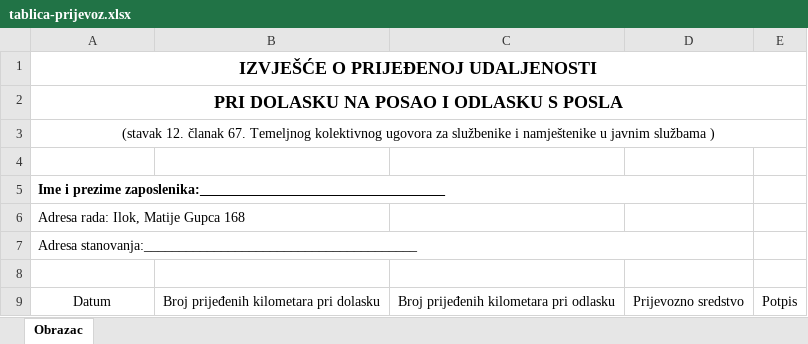
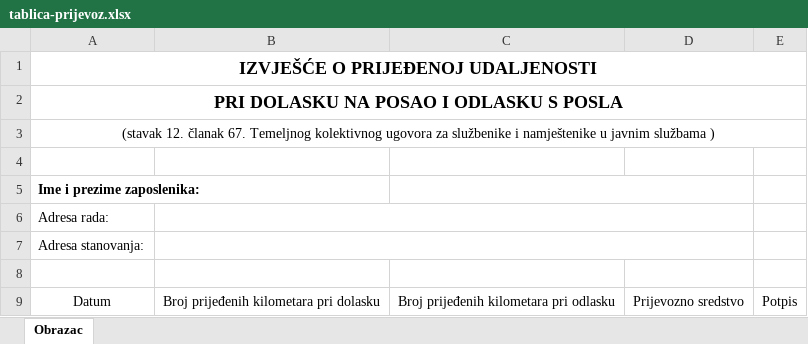
Before and after one commit to i2martin/AdministrationManager, an Excel workbook: static/files/tablica-prijevoz.xlsx, sheet Obrazac, drawn as a sheet; only a part is shown; values as stored, in another font and other column widths than the file's, no borders; the diff names each change by its address in the sheet, - before the commit and + after, or states it on an @@ line.

```diff
--- a/static/files/tablica-prijevoz.xlsx (sheet Obrazac)
+++ b/static/files/tablica-prijevoz.xlsx (sheet Obrazac)
-A5: Ime i prezime zaposlenika:___________________________________
+A5: Ime i prezime zaposlenika:
-A5:D5 merged
+A5:B5 merged
+C5:D5 merged
-A6: Adresa rada: Ilok, Matije Gupca 168
+A6: Adresa rada:
+B6:D6 merged
-A7: Adresa stanovanja:_______________________________________
+A7: Adresa stanovanja:
-A7:D7 merged
+B7:D7 merged
```
Also changed, not shown: static/files/tablica-honorari.xlsx, 6 other files.
